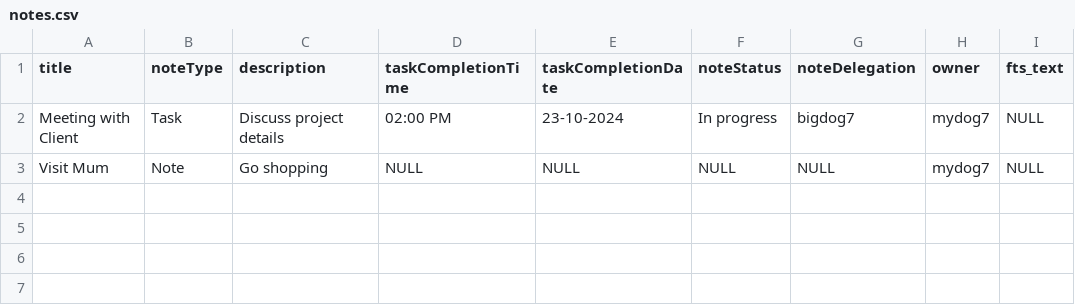
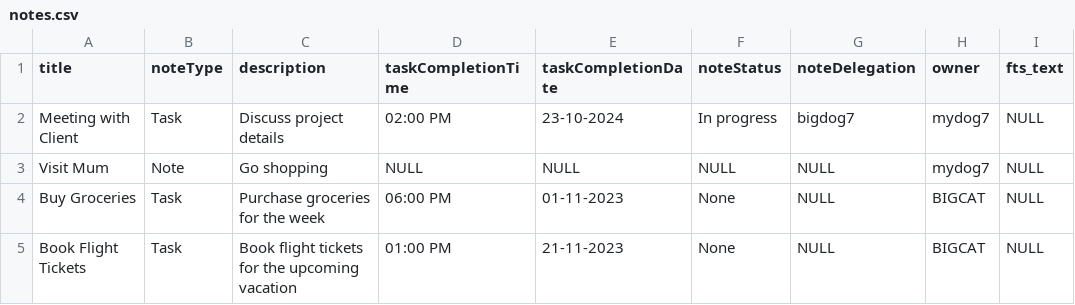
Before and after one commit to AlexGithub777/EnterpriseNotes, a CSV file: data/notes.csv, drawn as a sheet; the diff names each change by its address in the sheet, - before the commit and + after, or states it on an @@ line.

Commit message:
seperate func into files, note import working

```diff
--- a/data/notes.csv
+++ b/data/notes.csv
+row 4: Buy Groceries | Task | Purchase groceries for the week | 06:00 PM | 01-11-2023 | None | NULL | BIGCAT | NULL
+row 5: Book Flight Tickets | Task | Book flight tickets for the upcoming vacation | 01:00 PM | 21-11-2023 | None | NULL | BIGCAT | NULL
```
Also changed, not shown: 4 other files.
